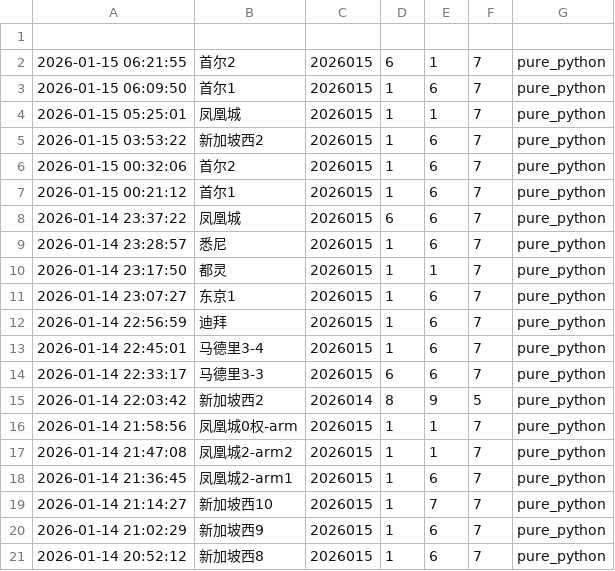
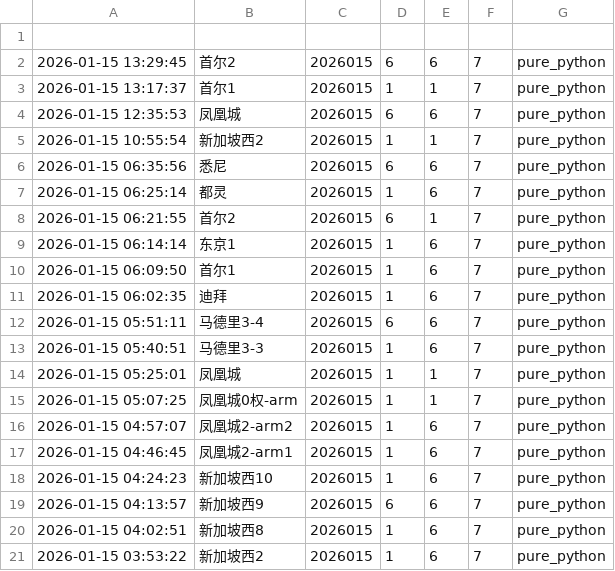
Before and after one commit to suwei8/oci-keepalive-tunnel, a CSV file: predictions/predictions.csv, drawn as a sheet; only a part is shown; the shorter side is filled out with more unchanged rows; the diff covers the shown part only.

```diff
--- a/predictions/predictions.csv
+++ b/predictions/predictions.csv
@@ -1,5 +1,21 @@
 
+2026-01-15 13:29:45,首尔2,2026015,6,6,7,pure_python
+2026-01-15 13:17:37,首尔1,2026015,1,1,7,pure_python
+2026-01-15 12:35:53,凤凰城,2026015,6,6,7,pure_python
+2026-01-15 10:55:54,新加坡西2,2026015,1,1,7,pure_python
+2026-01-15 06:35:56,悉尼,2026015,6,6,7,pure_python
+2026-01-15 06:25:14,都灵,2026015,1,6,7,pure_python
 2026-01-15 06:21:55,首尔2,2026015,6,1,7,pure_python
+2026-01-15 06:14:14,东京1,2026015,1,6,7,pure_python
 2026-01-15 06:09:50,首尔1,2026015,1,6,7,pure_python
+2026-01-15 06:02:35,迪拜,2026015,1,6,7,pure_python
+2026-01-15 05:51:11,马德里3-4,2026015,6,6,7,pure_python
+2026-01-15 05:40:51,马德里3-3,2026015,1,6,7,pure_python
 2026-01-15 05:25:01,凤凰城,2026015,1,1,7,pure_python
+2026-01-15 05:07:25,凤凰城0权-arm,2026015,1,1,7,pure_python
+2026-01-15 04:57:07,凤凰城2-arm2,2026015,1,6,7,pure_python
+2026-01-15 04:46:45,凤凰城2-arm1,2026015,1,6,7,pure_python
+2026-01-15 04:24:23,新加坡西10,2026015,1,6,7,pure_python
+2026-01-15 04:13:57,新加坡西9,2026015,6,6,7,pure_python
+2026-01-15 04:02:51,新加坡西8,2026015,1,6,7,pure_python
 2026-01-15 03:53:22,新加坡西2,2026015,1,6,7,pure_python
```
Also changed, not shown: 12 added rows elsewhere in this file.
